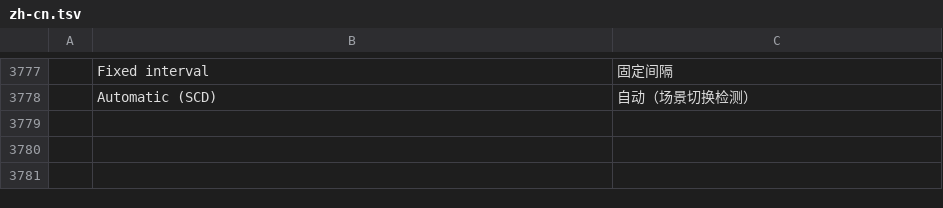
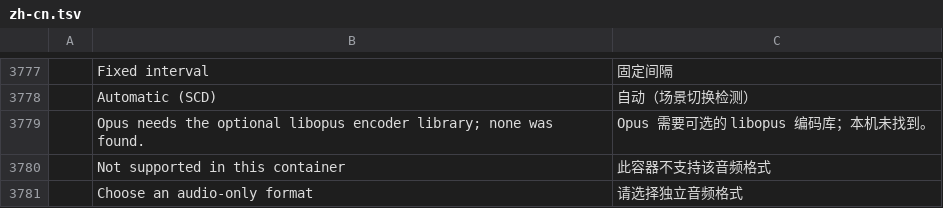
Before and after one commit to storytold/filmcraft, a TSV file: crates/ui-egui/src/i18n/zh-cn.tsv, drawn as a sheet; only a part is shown, gaps mark what is left out; the diff names each change by its address in the sheet, - before the commit and + after, or states it on an @@ line.

Commit message:
M9: Fix AV1 timing, HDR metadata and encoder defaults

```diff
--- a/crates/ui-egui/src/i18n/zh-cn.tsv
+++ b/crates/ui-egui/src/i18n/zh-cn.tsv
+row 3779:  | Opus needs the optional libopus encoder library; none was found. | Opus 需要可选的 libopus 编码库；本机未找到。
+row 3780:  | Not supported in this container | 此容器不支持该音频格式
+row 3781:  | Choose an audio-only format | 请选择独立音频格式
```
Also changed, not shown: 16 other files.
